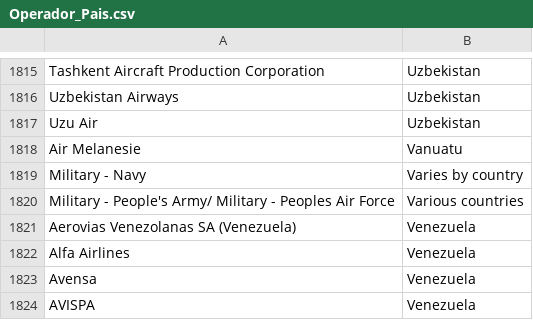
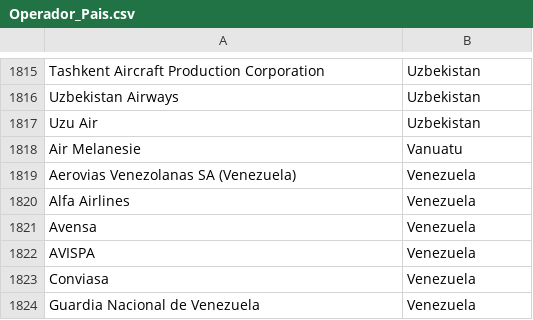
Before and after one commit to Aljiquita/PI03-Analytics, a CSV file: DataSet/Operador/Operador_Pais.csv, drawn as a sheet; only a part is shown, gaps mark what is left out; the shorter side is filled out with more unchanged rows.

```diff
--- a/DataSet/Operador/Operador_Pais.csv
+++ b/DataSet/Operador/Operador_Pais.csv
@@ -1818,4 +1818,2 @@ Uzu Air;Uzbekistan
 Air Melanesie;Vanuatu
-Military - Navy;Varies by country
-Military - People's Army/ Military - Peoples Air Force;Various countries
 Aerovias Venezolanas SA (Venezuela);Venezuela
```
Also changed, not shown: 5 other files.
